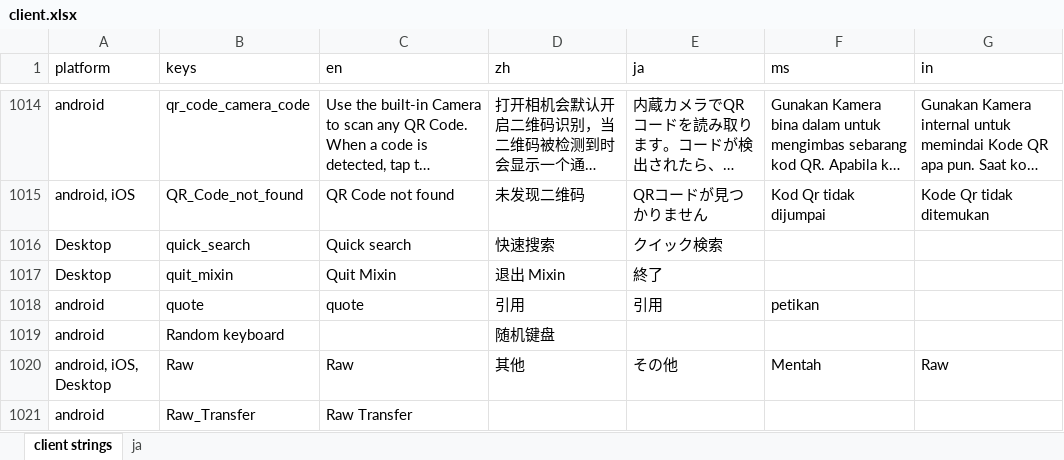
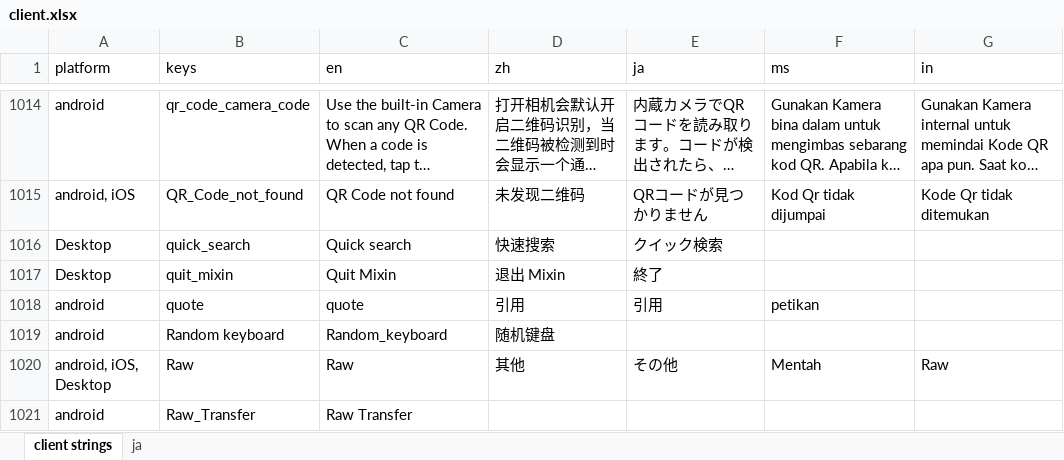
Before and after one commit to Tougee/sync-google-sheet, an Excel workbook: client.xlsx, sheet client strings, drawn as a sheet; only a part is shown, gaps mark what is left out; long unchanged cells end in …; values as stored, in another font and other column widths than the file's, no borders; charts and pictures and conditional formats not drawn; the diff names each change by its address in the sheet, - before the commit and + after, or states it on an @@ line.

Commit message:
update client.xlsx

```diff
--- a/client.xlsx (sheet client strings)
+++ b/client.xlsx (sheet client strings)
-C1019 (en): (empty)
+C1019 (en): Random_keyboard
```
